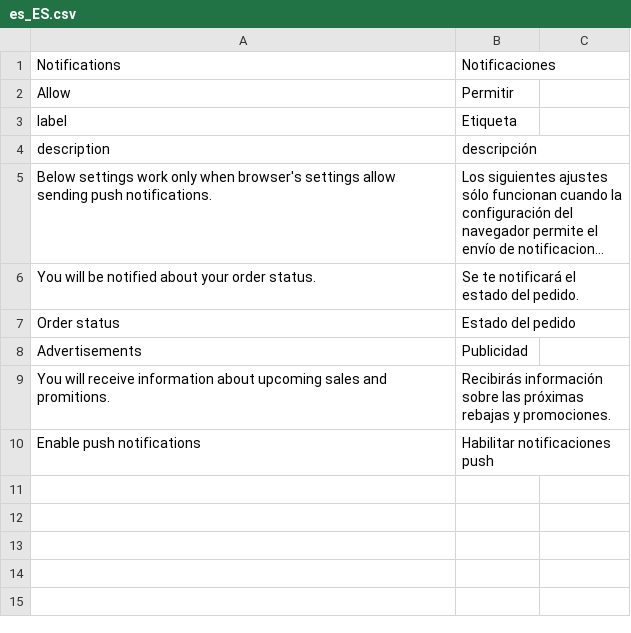
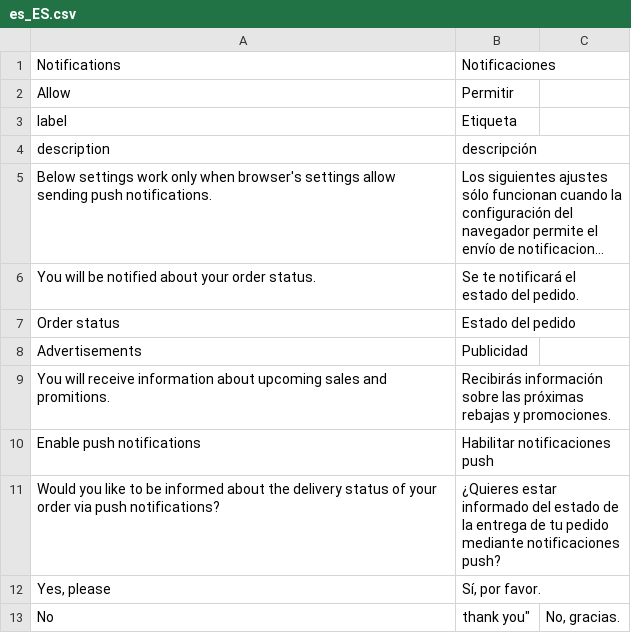
Before and after one commit to magesuite/pwa-notifications, a CSV file: i18n/es_ES.csv, drawn as a sheet; long unchanged cells end in ….

Commit message:
Update es_ES.csv

```diff
--- a/i18n/es_ES.csv
+++ b/i18n/es_ES.csv
@@ -10 +10,4 @@ description,descripción
 "Enable push notifications","Habilitar notificaciones push"
+"Would you like to be informed about the delivery status of your order via push notifications?","¿Quieres estar informado del estado de la entrega de tu pedido mediante notificaciones push?"
+"Yes, please","Sí, por favor."
+""No, thank you","No, gracias."
```
